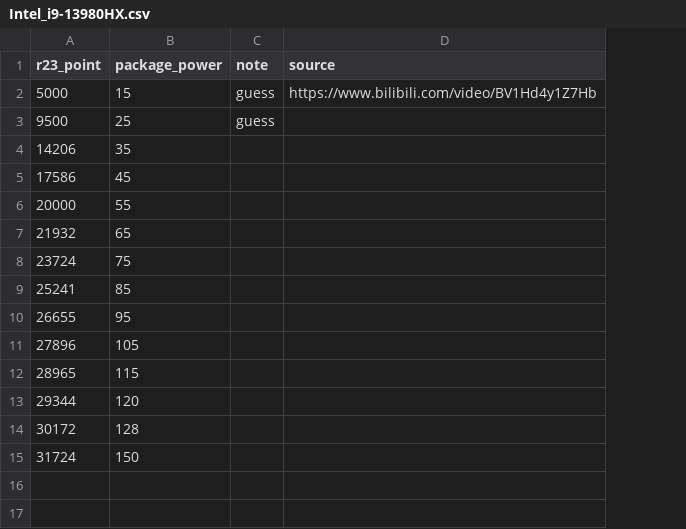
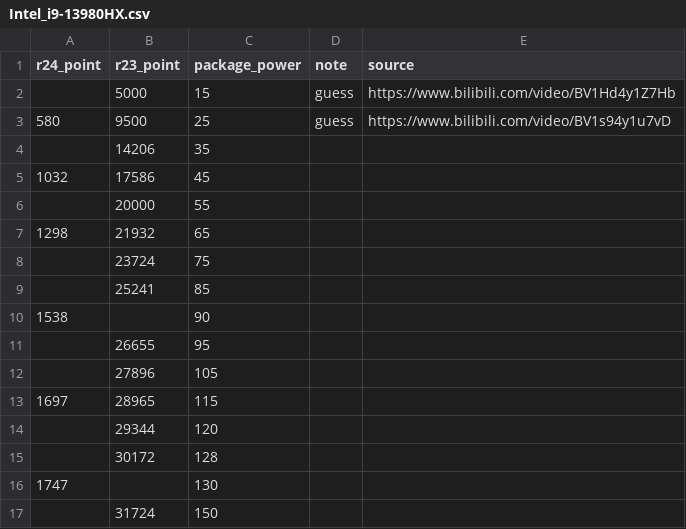
Before and after one commit to alex9810171/CurvePlotter, a CSV file: data/Intel/Intel_i9-13980HX.csv, drawn as a sheet; addresses are those after the commit; the diff names each change by its address in the sheet, - before the commit and + after, or states it on an @@ line.

```diff
--- a/data/Intel/Intel_i9-13980HX.csv
+++ b/data/Intel/Intel_i9-13980HX.csv
+column A (r24_point), rows 3-7: 580 |  | 1032 |  | 1298; row 13: 1697
-E3 (source): (empty)
+E3 (source): https://www.bilibili.com/video/BV1s94y1u7vD
+row 10: 1538 |  | 90
+row 16: 1747 |  | 130
```
Also changed, not shown: 15 other files.
